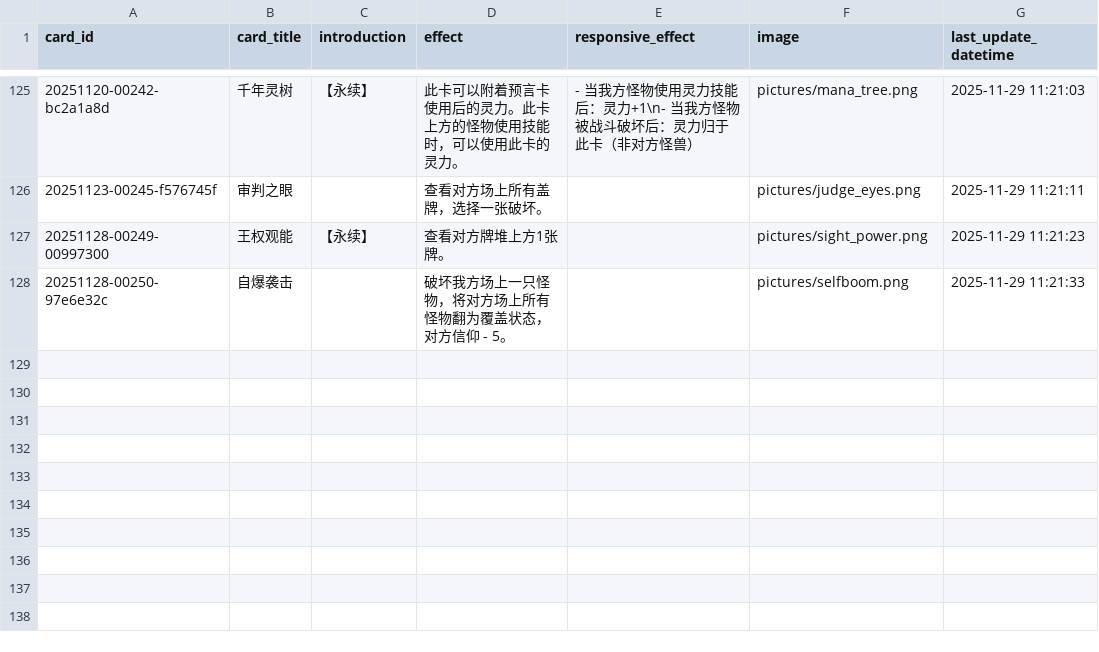
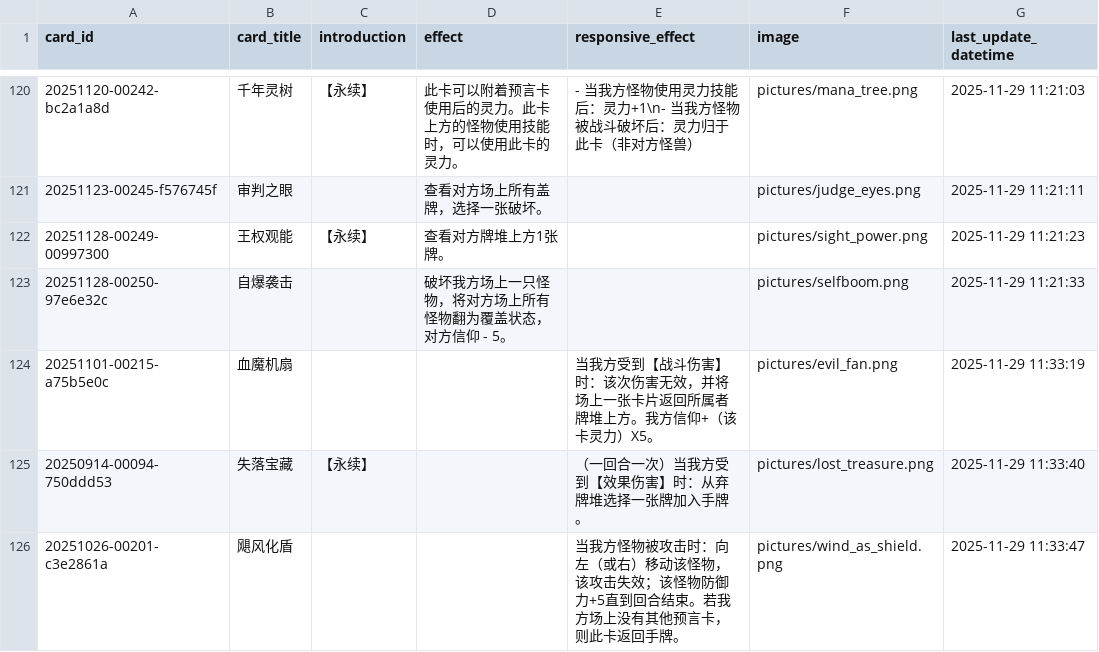
Before and after one commit to Apollo1840/BoardGame, a CSV file: GemuLand/prophecy_cards.csv, drawn as a sheet; only a part is shown, gaps mark what is left out; the diff covers the shown part only; the diff names each change by its address in the sheet, - before the commit and + after, or states it on an @@ line.

```diff
--- a/GemuLand/prophecy_cards.csv
+++ b/GemuLand/prophecy_cards.csv
+row 124: 20251101-00215-a75b5e0c | 血魔机扇 |  |  | 当我方受到【战斗伤害】时：该次伤害无效，并将场上一张卡片返回所属者牌堆上方。我方信仰+（该卡灵力）X5。 | pictures/evil_fan.png | 2025-11-29 11:33:19
+row 125: 20250914-00094-750ddd53 | 失落宝藏 | 【永续】 |  | （一回合一次）当我方受到【效果伤害】时：从弃牌堆选择一张牌加入手牌。 | pictures/lost_treasure.png | 2025-11-29 11:33:40
+row 126: 20251026-00201-c3e2861a | 飓风化盾 |  |  | 当我方怪物被攻击时：向左（或右）移动该怪物，该攻击失效；该怪物防御力+5直到回合结束。若我方场上没有其他预言卡，则此卡返回手牌。 | pictures/wind_as_shield.png | 2025-11-29 11:33:47
```
Also changed, not shown: 2 added rows and 5 removed rows elsewhere in this file, GemuLand/monster_cards.csv.
